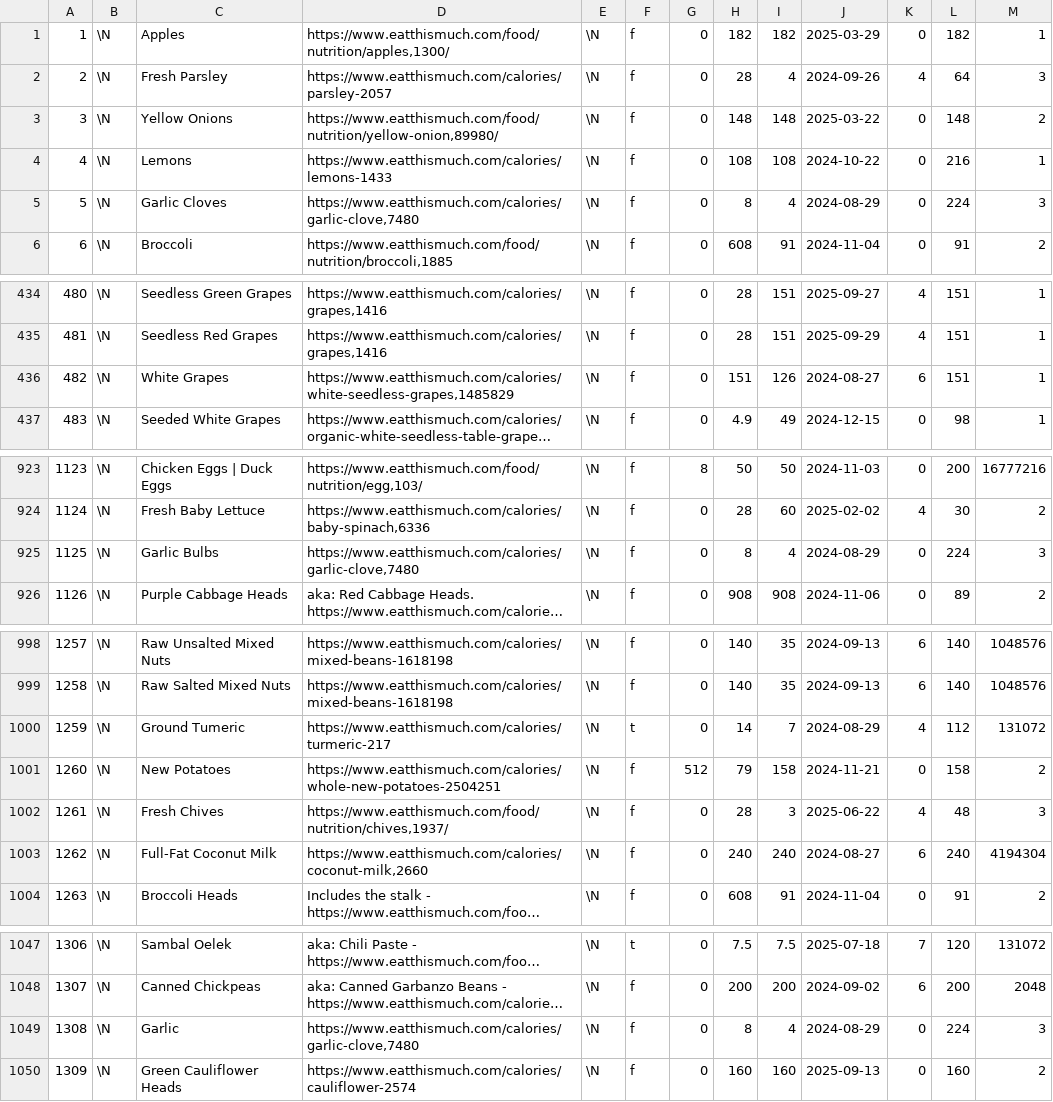
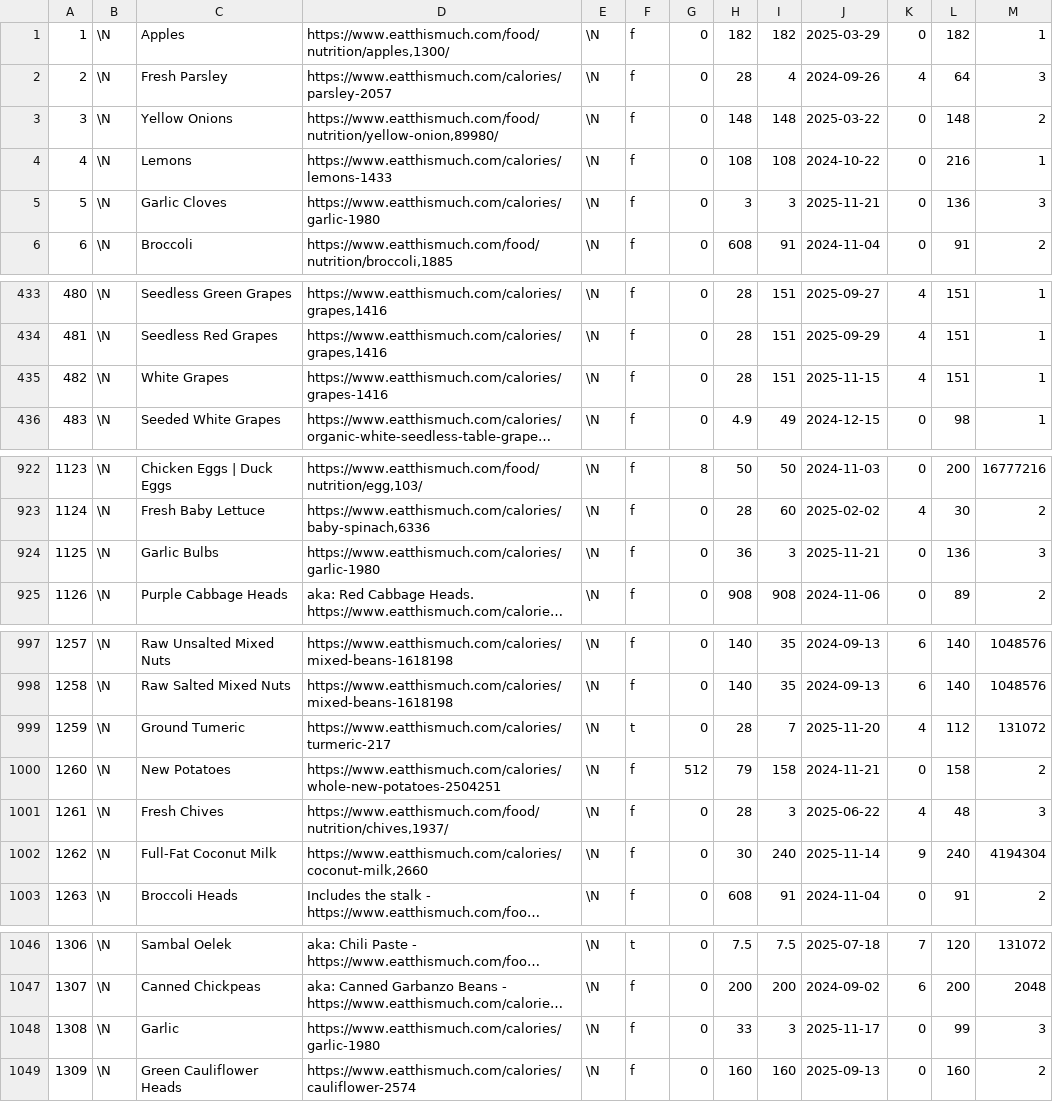
Before and after one commit to gscanlon21/a-feast-a-day, a CSV file: .backups/ingredients.csv, drawn as a sheet; only a part is shown, gaps mark what is left out; long unchanged cells end in …; addresses are those after the commit; the diff covers the shown part only; the diff names each change by its address in the sheet, - before the commit and + after, or states it on an @@ line.

```diff
--- a/.backups/ingredients.csv
+++ b/.backups/ingredients.csv
-D5: https://www.eatthismuch.com/calories/garlic-clove,7480
+D5: https://www.eatthismuch.com/calories/garlic-1980
-H5: 8
+H5: 3
-I5: 4
+I5: 3
-J5: 2024-08-29
+J5: 2025-11-21
-L5: 224
+L5: 136
-D435: https://www.eatthismuch.com/calories/white-seedless-grapes,1485829
+D435: https://www.eatthismuch.com/calories/grapes-1416
-H435: 151
+H435: 28
-I435: 126
+I435: 151
-J435: 2024-08-27
+J435: 2025-11-15
-K435: 6
+K435: 4
-D924: https://www.eatthismuch.com/calories/garlic-clove,7480
+D924: https://www.eatthismuch.com/calories/garlic-1980
-H924: 8
+H924: 36
-I924: 4
+I924: 3
-J924: 2024-08-29
+J924: 2025-11-21
-L924: 224
+L924: 136
-H999: 14
+H999: 28
-J999: 2024-08-29
+J999: 2025-11-20
-H1002: 240
+H1002: 30
-J1002: 2024-08-27
+J1002: 2025-11-14
-K1002: 6
+K1002: 9
-D1048: https://www.eatthismuch.com/calories/garlic-clove,7480
+D1048: https://www.eatthismuch.com/calories/garlic-1980
-H1048: 8
+H1048: 33
-I1048: 4
+I1048: 3
-J1048: 2024-08-29
+J1048: 2025-11-17
-L1048: 224
+L1048: 99
```
Also changed, not shown: 5 added rows, 1 removed row and 53 edited cells elsewhere in this file, .backups/recipes.csv, 1 other file.
